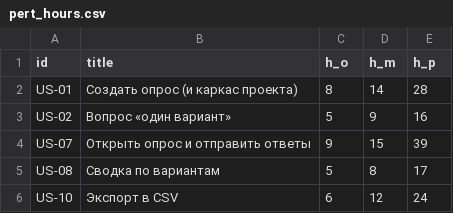
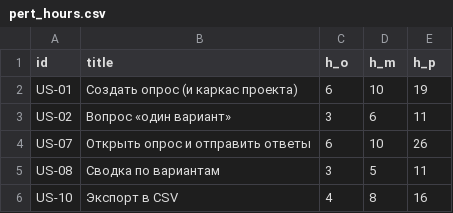
Before and after one commit to temaromany4ev2015-dev/survey-service, a CSV file: docs/01-planning/data/pert_hours.csv, drawn as a sheet.

```diff
--- a/docs/01-planning/data/pert_hours.csv
+++ b/docs/01-planning/data/pert_hours.csv
@@ -1,6 +1,6 @@
 id,title,h_o,h_m,h_p
-US-01,Создать опрос (и каркас проекта),8,14,28
-US-02,Вопрос «один вариант»,5,9,16
-US-07,Открыть опрос и отправить ответы,9,15,39
-US-08,Сводка по вариантам,5,8,17
-US-10,Экспорт в CSV,6,12,24
+US-01,Создать опрос (и каркас проекта),6,10,19
+US-02,Вопрос «один вариант»,3,6,11
+US-07,Открыть опрос и отправить ответы,6,10,26
+US-08,Сводка по вариантам,3,5,11
+US-10,Экспорт в CSV,4,8,16
```
Also changed, not shown: docs/01-planning/data/estimates.csv, 15 other files.
